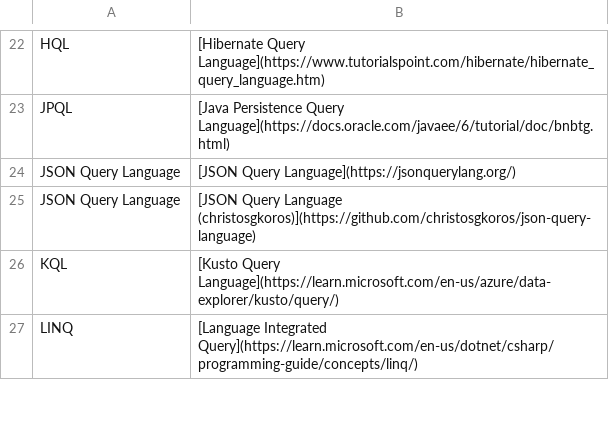
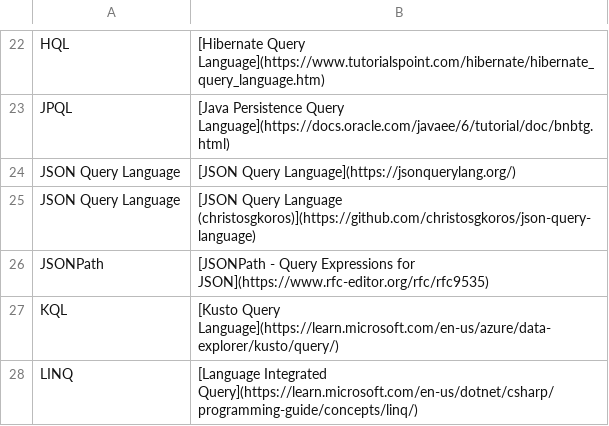
Before and after one commit to imminent-technology/http-search-query-language, a CSV file: query-languages/list.csv, drawn as a sheet; only a part is shown, gaps mark what is left out.

Commit message:
Add the jsonpath language

```diff
--- a/query-languages/list.csv
+++ b/query-languages/list.csv
@@ -25,2 +25,3 @@
 "JSON Query Language","[JSON Query Language (christosgkoros)](https://github.com/christosgkoros/json-query-language)"
+"JSONPath","[JSONPath - Query Expressions for JSON](https://www.rfc-editor.org/rfc/rfc9535)"
 "KQL","[Kusto Query Language](https://learn.microsoft.com/en-us/azure/data-explorer/kusto/query/)"
```
Also changed, not shown: 6 other files.
